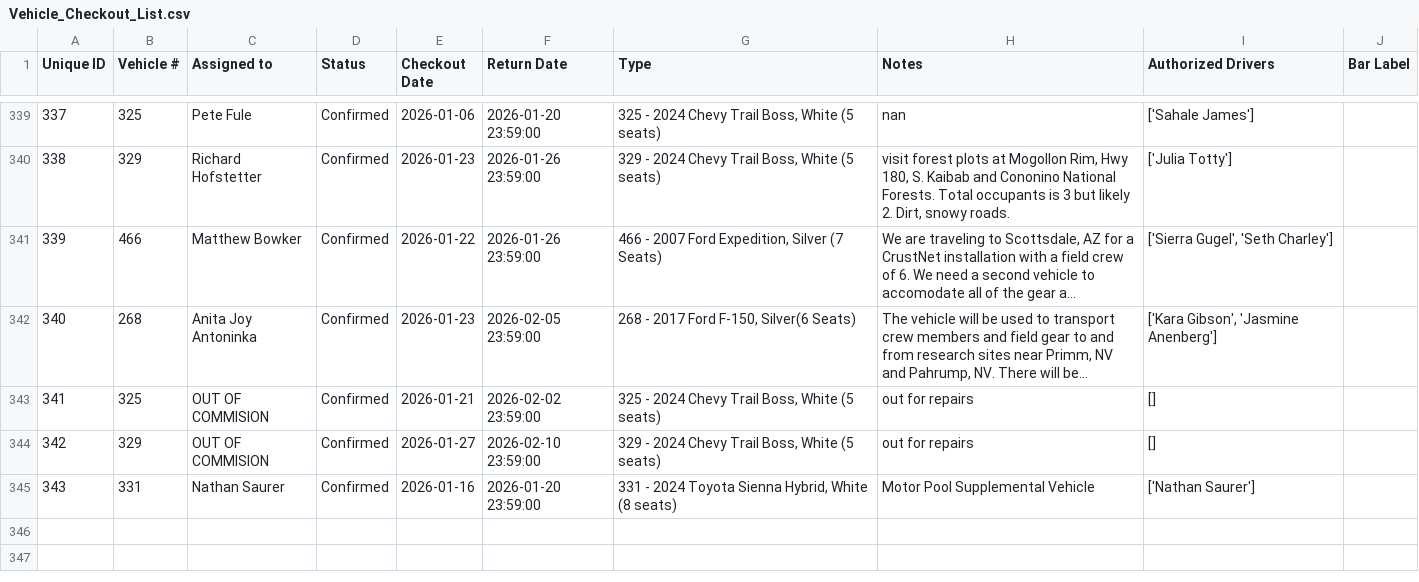
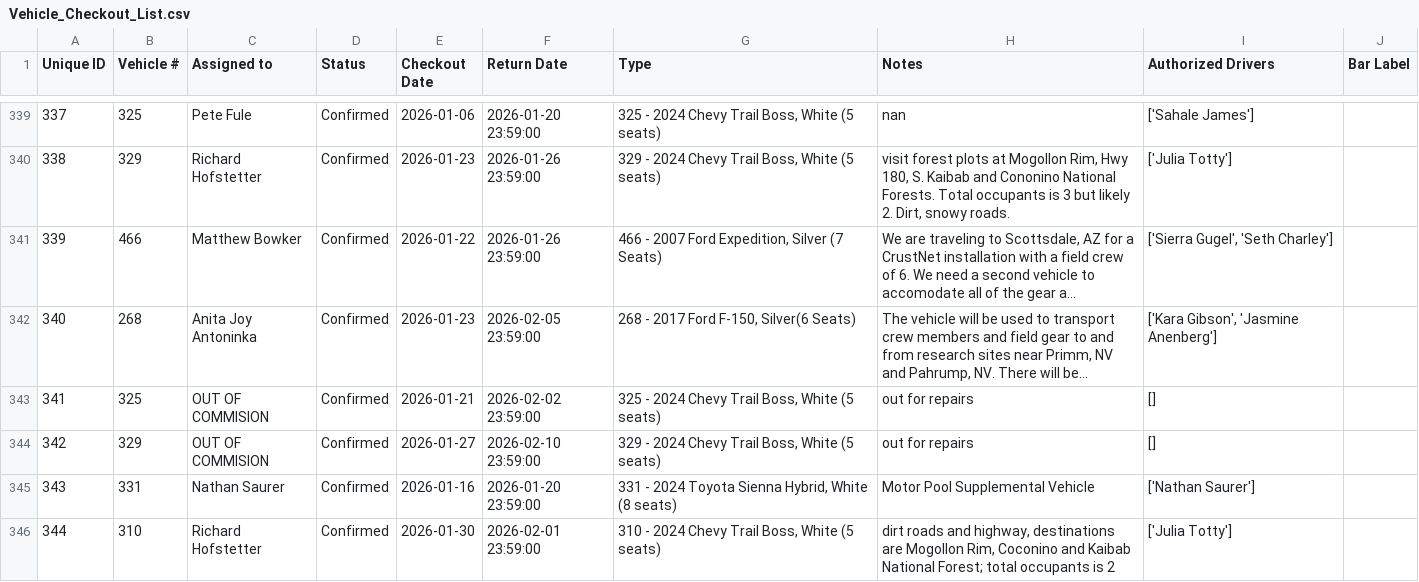
Before and after one commit to forestryvehicleadmin/Vehicle_Gantt, a CSV file: Vehicle_Checkout_List.csv, drawn as a sheet; only a part is shown, gaps mark what is left out; long unchanged cells end in …; the diff names each change by its address in the sheet, - before the commit and + after, or states it on an @@ line.

Commit message:
Added new entry via Streamlit app at 2026-01-26 23:28:48

```diff
--- a/Vehicle_Checkout_List.csv
+++ b/Vehicle_Checkout_List.csv
+row 346: 344 | 310 | Richard Hofstetter | Confirmed | 2026-01-30 | 2026-02-01 23:59:00 | 310 - 2024 Chevy Trail Boss, White (5 seats) | dirt roads and highway, destinations are Mogollon Rim, Coconino and Kaibab National Forest; total occupants is 2 | ['Julia Totty']
```
